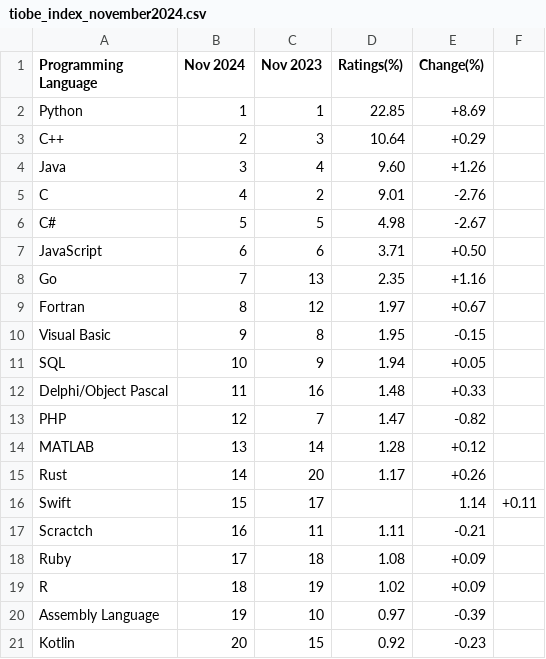
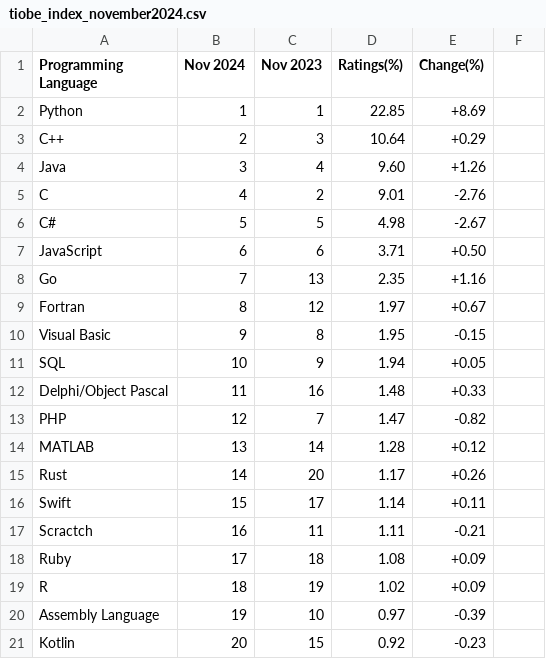
Before and after one commit to toUpperCase78/tiobe-index-ratings, a CSV file: tiobe_index_november2024.csv, drawn as a sheet.

Commit message:
TIOBE Index Ratings Top 20 - November 2024

```diff
--- a/tiobe_index_november2024.csv
+++ b/tiobe_index_november2024.csv
@@ -15,3 +15,3 @@ MATLAB,13,14,1.28,+0.12
 Rust,14,20,1.17,+0.26
-Swift,15,17,,1.14,+0.11
+Swift,15,17,1.14,+0.11
 Scractch,16,11,1.11,-0.21
```
